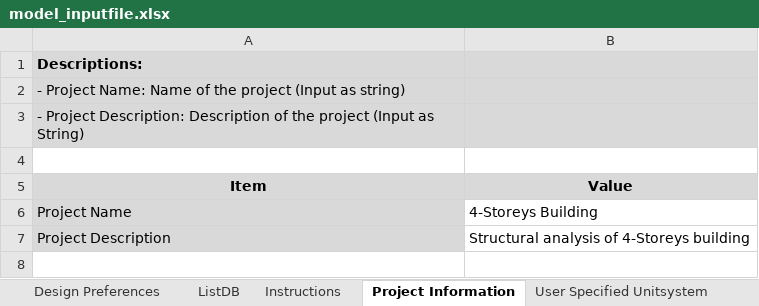
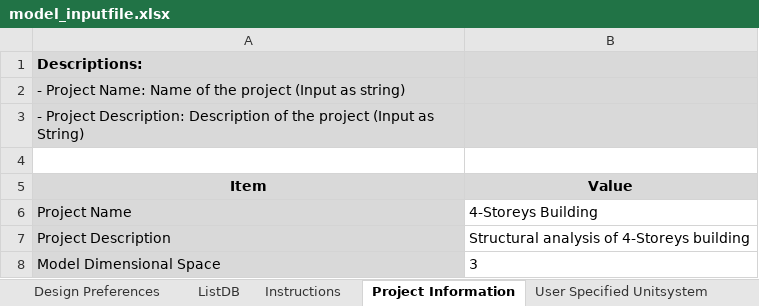
Before and after one commit to jwiciardo/SadProPy, an Excel workbook: src/sadpropy/io/input/model_inputfile.xlsx, sheet Project Information, drawn as a sheet; values as stored, in another font and other column widths than the file's, no borders; the diff names each change by its address in the sheet, - before the commit and + after, or states it on an @@ line.

```diff
--- a/src/sadpropy/io/input/model_inputfile.xlsx (sheet Project Information)
+++ b/src/sadpropy/io/input/model_inputfile.xlsx (sheet Project Information)
+row 8: Model Dimensional Space | 3
```
Also changed, not shown: 3 other files.
